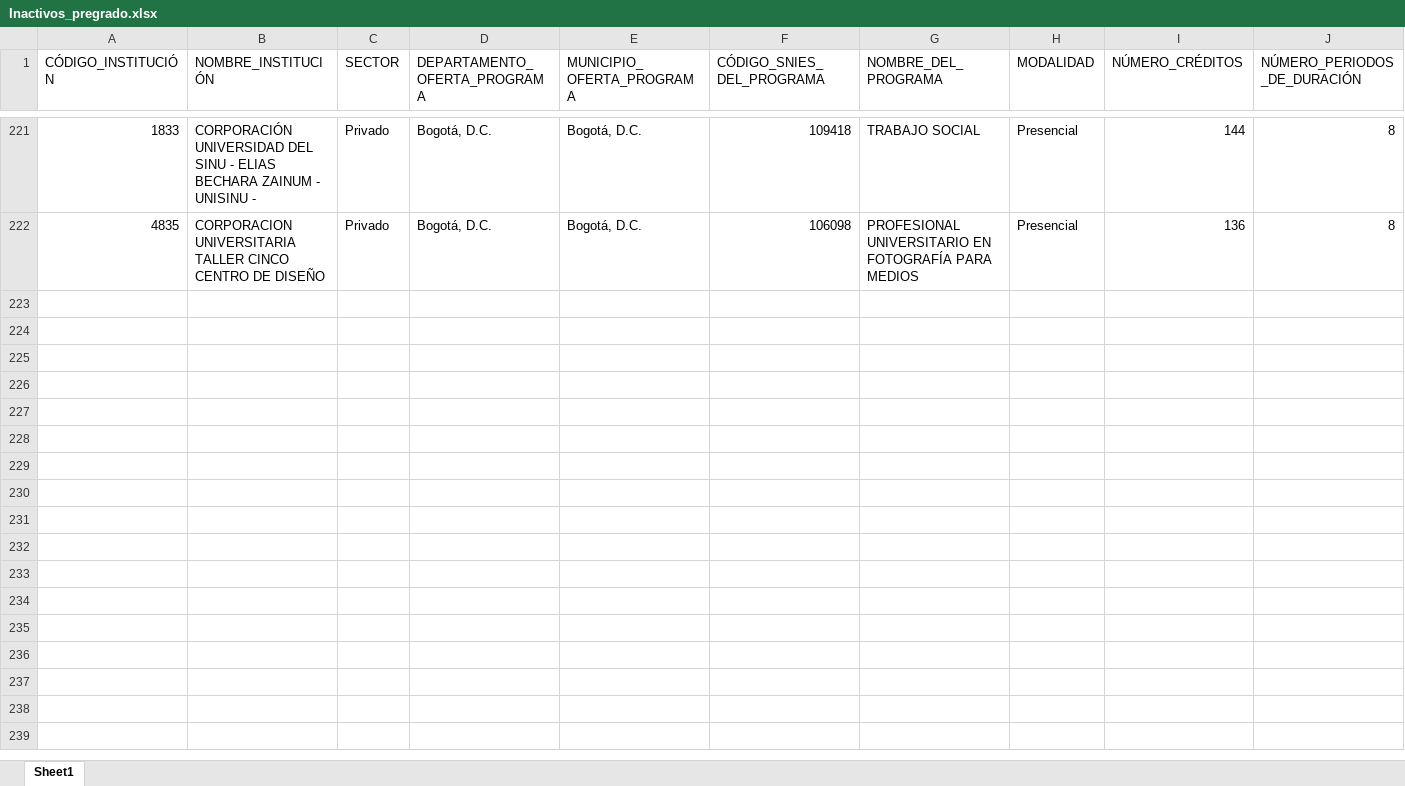
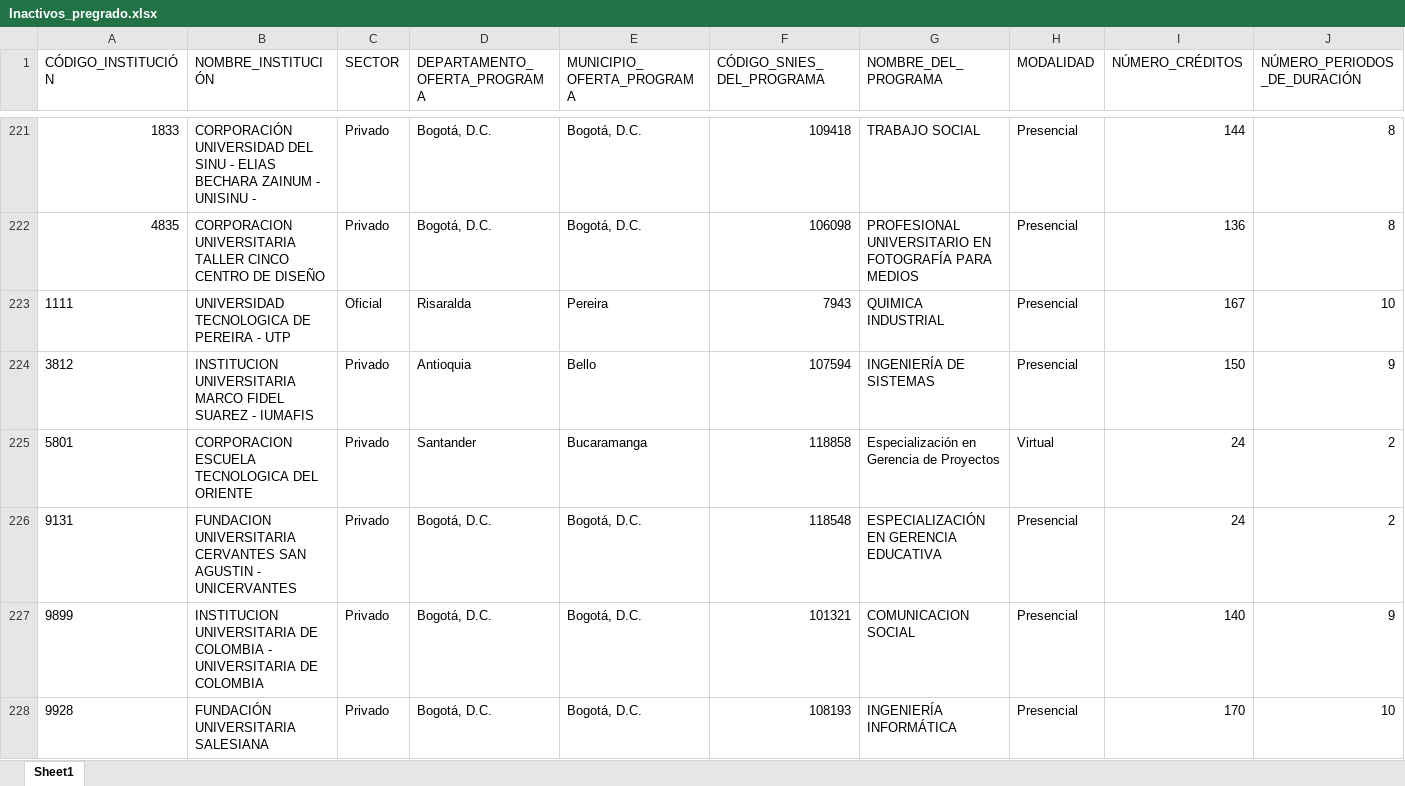
Before and after one commit to dirplaneacionun/snies_monitor, an Excel workbook: data/novedades/Inactivos_pregrado.xlsx, sheet Sheet1, drawn as a sheet; only a part is shown, gaps mark what is left out; values as stored, in another font and other column widths than the file's, no borders; rows hold the shown columns only; the diff names each change by its address in the sheet, - before the commit and + after, or states it on an @@ line.

```diff
--- a/data/novedades/Inactivos_pregrado.xlsx (sheet Sheet1)
+++ b/data/novedades/Inactivos_pregrado.xlsx (sheet Sheet1)
+row 223: 1111 | UNIVERSIDAD TECNOLOGICA DE PEREIRA - UTP | Oficial | Risaralda | Pereira | 7943 | QUIMICA INDUSTRIAL | Presencial | 167 | 10
+row 224: 3812 | INSTITUCION UNIVERSITARIA MARCO FIDEL SUAREZ - IUMAFIS | Privado | Antioquia | Bello | 107594 | INGENIERÍA DE SISTEMAS | Presencial | 150 | 9
+row 225: 5801 | CORPORACION ESCUELA TECNOLOGICA DEL ORIENTE | Privado | Santander | Bucaramanga | 118858 | Especialización en Gerencia de Proyectos | Virtual | 24 | 2
+row 226: 9131 | FUNDACION UNIVERSITARIA CERVANTES SAN AGUSTIN - UNICERVANTES | Privado | Bogotá, D.C. | Bogotá, D.C. | 118548 | ESPECIALIZACIÓN EN GERENCIA EDUCATIVA | Presencial | 24 | 2
+row 227: 9899 | INSTITUCION UNIVERSITARIA DE COLOMBIA - UNIVERSITARIA DE COLOMBIA | Privado | Bogotá, D.C. | Bogotá, D.C. | 101321 | COMUNICACION SOCIAL | Presencial | 140 | 9
+row 228: 9928 | FUNDACIÓN UNIVERSITARIA SALESIANA | Privado | Bogotá, D.C. | Bogotá, D.C. | 108193 | INGENIERÍA INFORMÁTICA | Presencial | 170 | 10
```
Also changed, not shown: data/novedades/Modificados_pregrado.xlsx, data/novedades/Nuevos_pregrado.xlsx, 8 other files.
